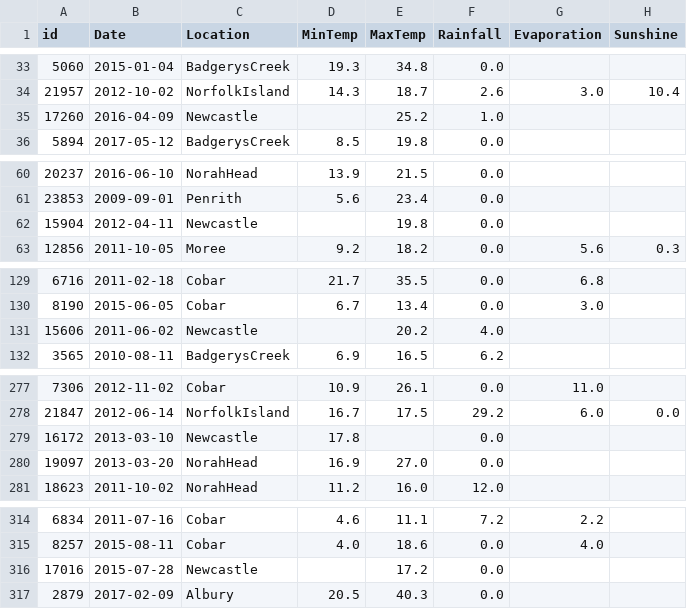
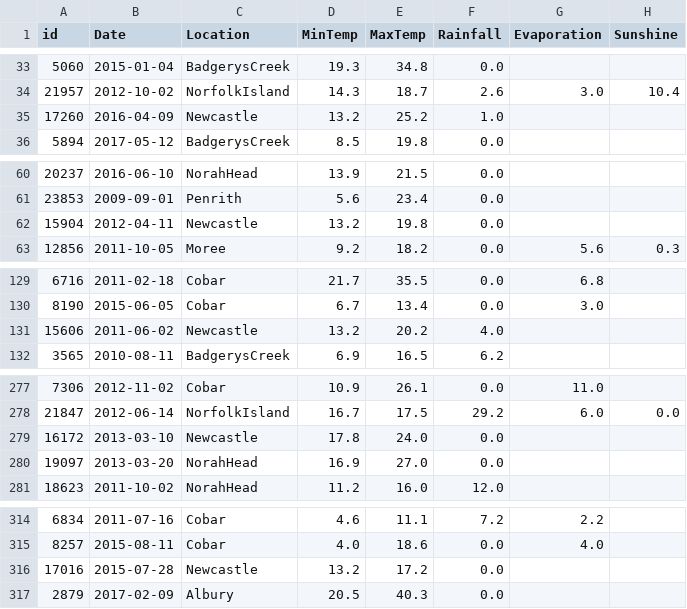
Before and after one commit to primihub/primihub, a CSV file: data/FL/preprocess/hfl/train/client2.csv, drawn as a sheet; only a part is shown, gaps mark what is left out; the diff covers the shown part only; the diff names each change by its address in the sheet, - before the commit and + after, or states it on an @@ line.

Commit message:
add scaler & encoder in HFL preprocessing (#595)
* add MaxAbsScaler, MinMaxScaler, StandardScaler

* add LabelEncoder, LabelBinarizer, MultiLabelBinarizer

* add OrdinalEncoder, OneHotEncoder

* upgrade scikit-learn to 1.3.0

```diff
--- a/data/FL/preprocess/hfl/train/client2.csv
+++ b/data/FL/preprocess/hfl/train/client2.csv
-D35 (MinTemp): (empty)
+D35 (MinTemp): 13.2
-D62 (MinTemp): (empty)
+D62 (MinTemp): 13.2
-D131 (MinTemp): (empty)
+D131 (MinTemp): 13.2
-E279 (MaxTemp): (empty)
+E279 (MaxTemp): 24.0
-D316 (MinTemp): (empty)
+D316 (MinTemp): 13.2
```
Also changed, not shown: 4 edited cells elsewhere in this file, data/FL/preprocess/hfl/train/client1.csv, 29 other files.
